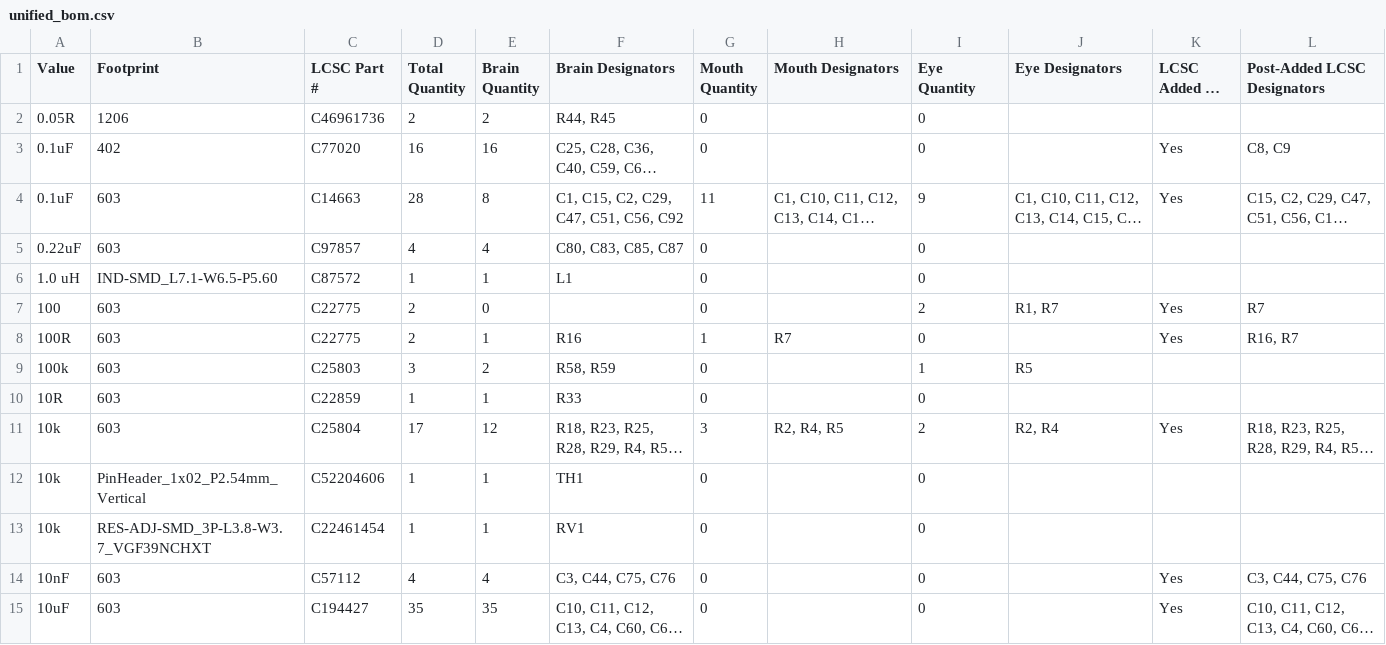
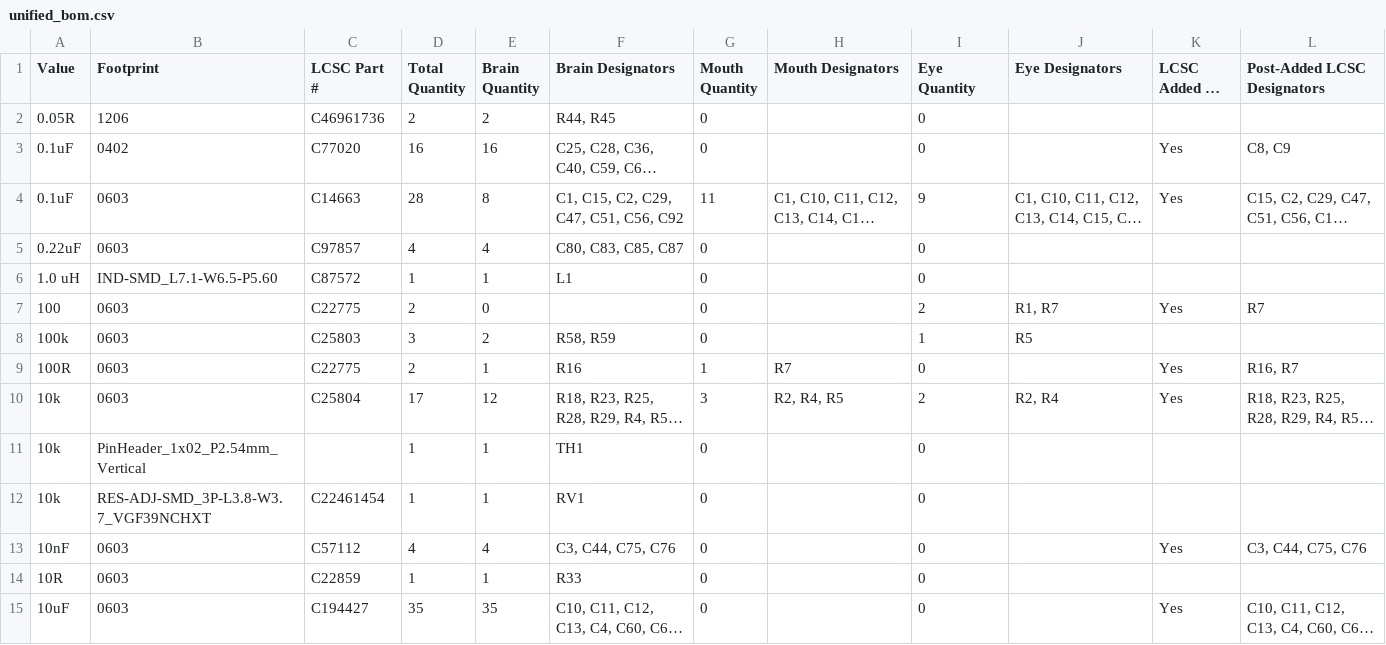
Before and after one commit to Pegoku/SarcasmOS, a CSV file: PCB/unified_bom.csv, drawn as a sheet; only a part is shown; long unchanged cells end in …; removed rows and columns are numbered as before the commit, all else as after; the diff covers the shown part only; the diff names each change by its address in the sheet, - before the commit and + after, or states it on an @@ line.

```diff
--- a/PCB/unified_bom.csv
+++ b/PCB/unified_bom.csv
-B3 (Footprint): 402
+B3 (Footprint): 0402
-B4:B5 (Footprint): 603
+B4:B5 (Footprint): 0603
-B7 (Footprint): 603
+B7 (Footprint): 0603
+row 8: 100k | 0603 | C25803 | 3 | 2 | R58, R59 | 0 |  | 1 | R5
-B9 (Footprint): 603
+B9 (Footprint): 0603
-row 9: 100k | 603 | C25803 | 3 | 2 | R58, R59 | 0 |  | 1 | R5
-row 10: 10R | 603 | C22859 | 1 | 1 | R33 | 0 |  | 0
-B10 (Footprint): 603
+B10 (Footprint): 0603
-C11 (LCSC Part #): C52204606
+C11 (LCSC Part #): (empty)
-B13 (Footprint): 603
+B13 (Footprint): 0603
+row 14: 10R | 0603 | C22859 | 1 | 1 | R33 | 0 |  | 0
-B15 (Footprint): 603
+B15 (Footprint): 0603
```
Also changed, not shown: 8 added rows, 2 removed rows, 3 moved rows and 39 edited cells elsewhere in this file, PCB/brain/production/bom.csv, PCB/mouth/production/bom.csv, 1 other file.
